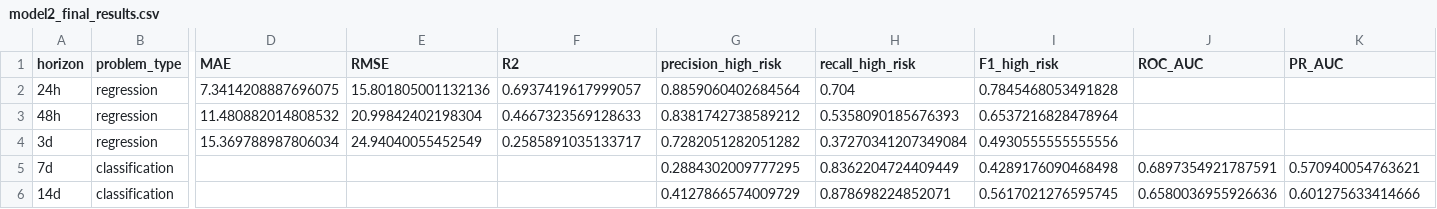
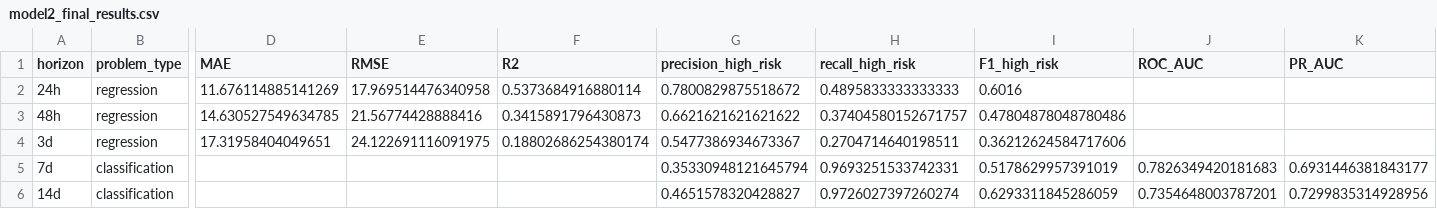
Before and after one commit to Farhankhan2008/UI-MASTITIS, a CSV file: model2_final_results.csv, drawn as a sheet; only a part is shown, gaps mark what is left out; the diff names each change by its address in the sheet, - before the commit and + after, or states it on an @@ line.

Commit message:
feat: complete Mastitis AI dashboard overhaul with 100-cow dataset calibration, progressive forecasting, 7-language i18n, scroll-spy navigation, and vibrant mesh glassmorphism UI

```diff
--- a/model2_final_results.csv
+++ b/model2_final_results.csv
-D2 (MAE): 7.3414208887696075
+D2 (MAE): 11.676114885141269
-E2 (RMSE): 15.801805001132136
+E2 (RMSE): 17.969514476340958
-F2 (R2): 0.6937419617999057
+F2 (R2): 0.5373684916880114
-G2 (precision_high_risk): 0.8859060402684564
+G2 (precision_high_risk): 0.7800829875518672
-H2 (recall_high_risk): 0.704
+H2 (recall_high_risk): 0.4895833333333333
-I2 (F1_high_risk): 0.7845468053491828
+I2 (F1_high_risk): 0.6016
-D3 (MAE): 11.480882014808532
+D3 (MAE): 14.630527549634785
-E3 (RMSE): 20.99842402198304
+E3 (RMSE): 21.56774428888416
-F3 (R2): 0.4667323569128633
+F3 (R2): 0.3415891796430873
-G3 (precision_high_risk): 0.8381742738589212
+G3 (precision_high_risk): 0.6621621621621622
-H3 (recall_high_risk): 0.5358090185676393
+H3 (recall_high_risk): 0.37404580152671757
-I3 (F1_high_risk): 0.6537216828478964
+I3 (F1_high_risk): 0.47804878048780486
-D4 (MAE): 15.369788987806034
+D4 (MAE): 17.31958404049651
-E4 (RMSE): 24.94040055452549
+E4 (RMSE): 24.122691116091975
-F4 (R2): 0.2585891035133717
+F4 (R2): 0.18802686254380174
-G4 (precision_high_risk): 0.7282051282051282
+G4 (precision_high_risk): 0.5477386934673367
-H4 (recall_high_risk): 0.37270341207349084
+H4 (recall_high_risk): 0.2704714640198511
-I4 (F1_high_risk): 0.4930555555555556
+I4 (F1_high_risk): 0.36212624584717606
-G5 (precision_high_risk): 0.2884302009777295
+G5 (precision_high_risk): 0.35330948121645794
-H5 (recall_high_risk): 0.8362204724409449
+H5 (recall_high_risk): 0.9693251533742331
-I5 (F1_high_risk): 0.4289176090468498
+I5 (F1_high_risk): 0.5178629957391019
-J5 (ROC_AUC): 0.6897354921787591
+J5 (ROC_AUC): 0.7826349420181683
-K5 (PR_AUC): 0.570940054763621
+K5 (PR_AUC): 0.6931446381843177
-G6 (precision_high_risk): 0.4127866574009729
+G6 (precision_high_risk): 0.4651578320428827
-H6 (recall_high_risk): 0.878698224852071
+H6 (recall_high_risk): 0.9726027397260274
-I6 (F1_high_risk): 0.5617021276595745
+I6 (F1_high_risk): 0.6293311845286059
-J6 (ROC_AUC): 0.6580036955926636
+J6 (ROC_AUC): 0.7354648003787201
-K6 (PR_AUC): 0.601275633414666
+K6 (PR_AUC): 0.7299835314928956
```
Also changed, not shown: 25 other files.
